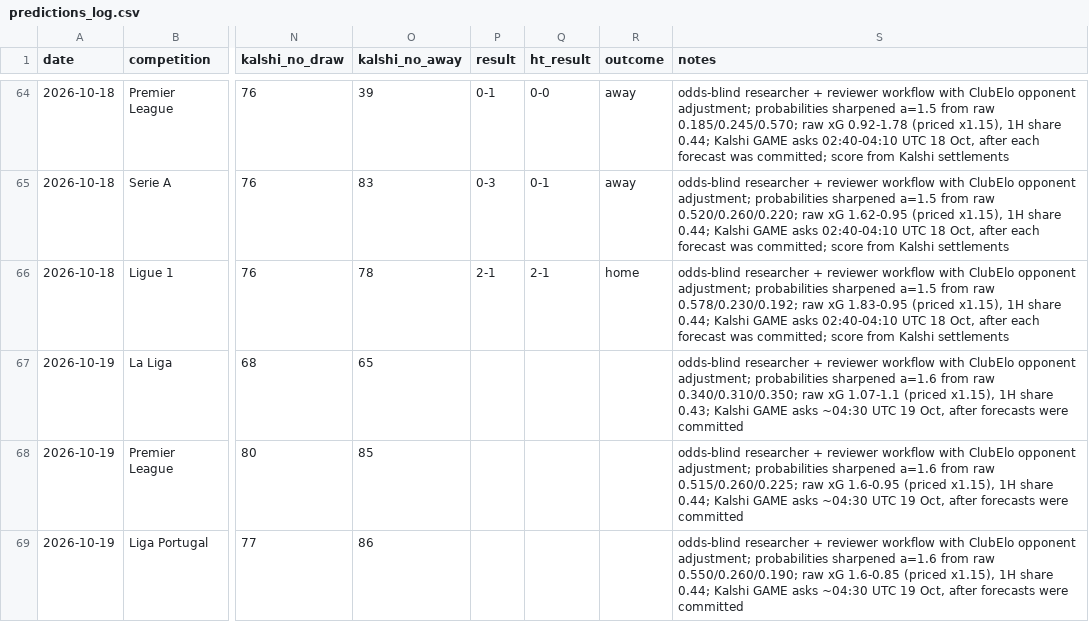
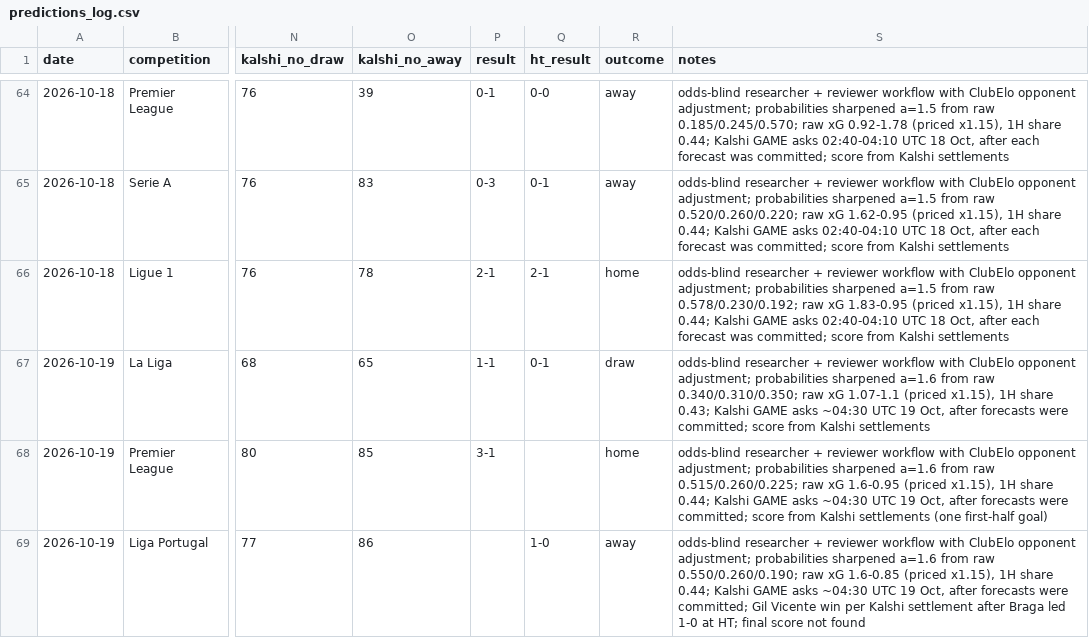
Before and after one commit to bobaoxu2001/Quantitative-Finance, a CSV file: football/predictions_log.csv, drawn as a sheet; only a part is shown, gaps mark what is left out; the diff names each change by its address in the sheet, - before the commit and + after, or states it on an @@ line.

```diff
--- a/football/predictions_log.csv
+++ b/football/predictions_log.csv
-P67 (result): (empty)
+P67 (result): 1-1
-Q67 (ht_result): (empty)
+Q67 (ht_result): 0-1
-R67 (outcome): (empty)
+R67 (outcome): draw
-S67 (notes): …forecasts were committed
+S67 (notes): …forecasts were committed; score from Kalshi settlements
-P68 (result): (empty)
+P68 (result): 3-1
-R68 (outcome): (empty)
+R68 (outcome): home
-S68 (notes): …forecasts were committed
+S68 (notes): …forecasts were committed; score from Kalshi settlements (one first-half goal)
-Q69 (ht_result): (empty)
+Q69 (ht_result): 1-0
-R69 (outcome): (empty)
+R69 (outcome): away
-S69 (notes): …forecasts were committed
+S69 (notes): …forecasts were committed; Gil Vicente win per Kalshi settlement after Braga led 1-0 at HT; final score not found
```
Also changed, not shown: 1 other file.
